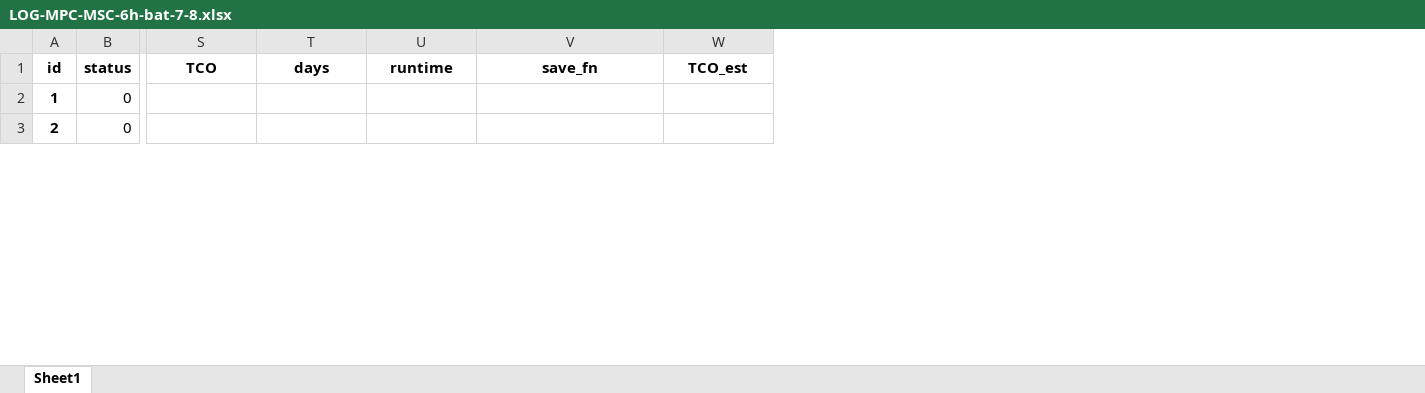
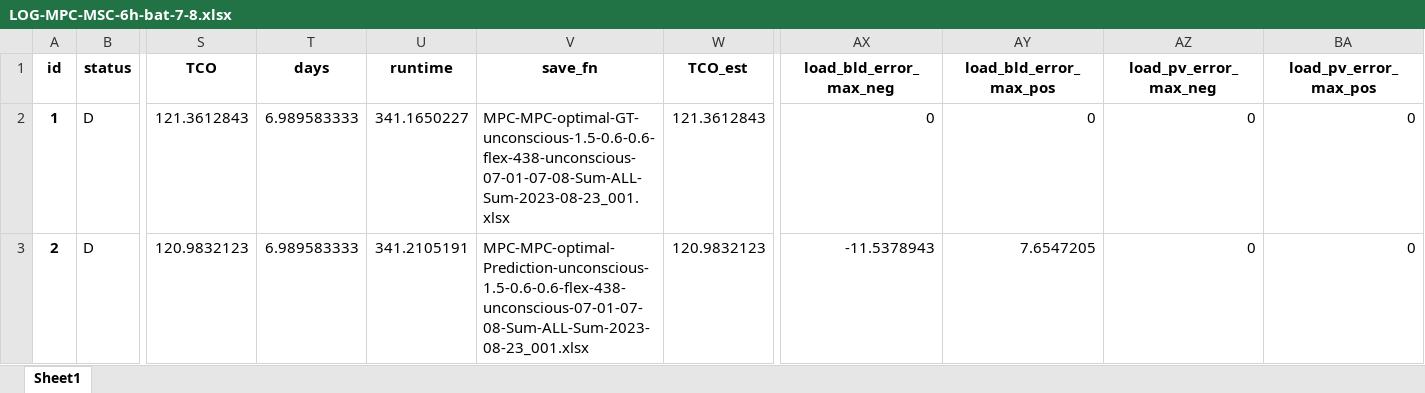
Before and after one commit to AarenLee07/Microgrid-Optimizer, an Excel workbook: output/experiments/Aug2023_3/LOG-MPC-MSC-6h-bat-7-8.xlsx, sheet Sheet1, drawn as a sheet; only a part is shown, gaps mark what is left out; values as stored, in another font and other column widths than the file's, no borders; the diff covers the shown part only; the diff names each change by its address in the sheet, - before the commit and + after, or states it on an @@ line.

```diff
--- a/output/experiments/Aug2023_3/LOG-MPC-MSC-6h-bat-7-8.xlsx (sheet Sheet1)
+++ b/output/experiments/Aug2023_3/LOG-MPC-MSC-6h-bat-7-8.xlsx (sheet Sheet1)
+column AX (load_bld_error_max_neg), rows 2-3: 0 | -11.5378943
+column AY (load_bld_error_max_pos), rows 2-3: 0 | 7.6547205
+column AZ (load_pv_error_max_neg), rows 2-3: 0 | 0
+column BA (load_pv_error_max_pos), rows 2-3: 0 | 0
-B2:B3 (status): 0
+B2:B3 (status): D
-S2 (TCO): (empty)
+S2 (TCO): 121.3612843
-T2:T3 (days): (empty)
+T2:T3 (days): 6.989583333
-U2 (runtime): (empty)
+U2 (runtime): 341.1650227
-V2 (save_fn): (empty)
+V2 (save_fn): MPC-MPC-optimal-GT-unconscious-1.5-0.6-0.6-flex-438-unconscious-07-01-07-08-Sum-ALL-Sum-2023-08-23_001.xlsx
-W2 (TCO_est): (empty)
+W2 (TCO_est): 121.3612843
-S3 (TCO): (empty)
+S3 (TCO): 120.9832123
-U3 (runtime): (empty)
+U3 (runtime): 341.2105191
-V3 (save_fn): (empty)
+V3 (save_fn): MPC-MPC-optimal-Prediction-unconscious-1.5-0.6-0.6-flex-438-unconscious-07-01-07-08-Sum-ALL-Sum-2023-08-23_001.xlsx
-W3 (TCO_est): (empty)
+W3 (TCO_est): 120.9832123
```
Also changed, not shown: 1338 edited cells elsewhere in this sheet, output/experiments/Aug2023_3/LOG-MPC-MSC-6h-bat-1-2.xlsx, output/experiments/Aug2023_3/LOG-MPC-MSC-6h-bat-11-12.xlsx, 24 other files.
